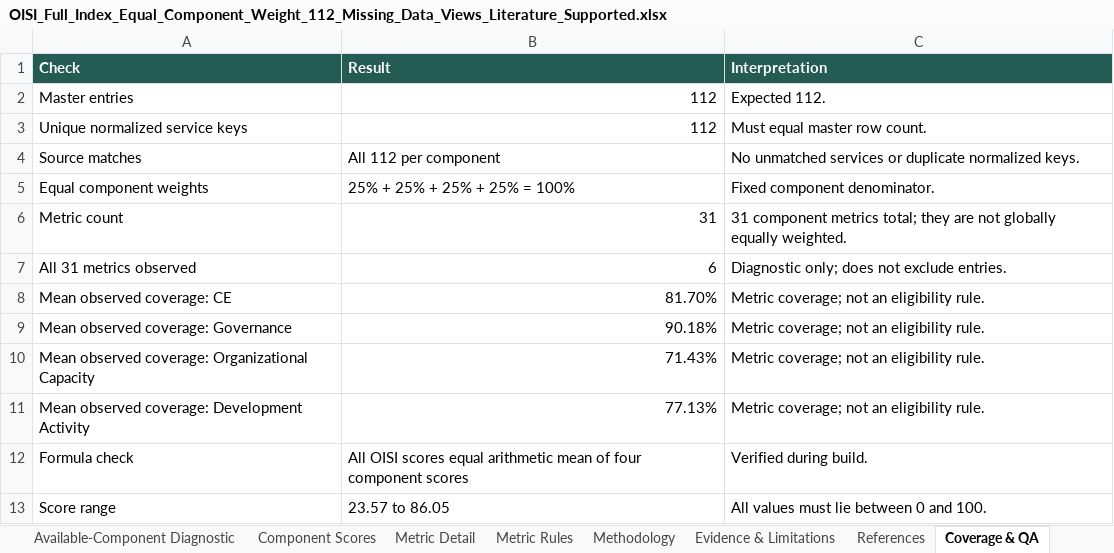
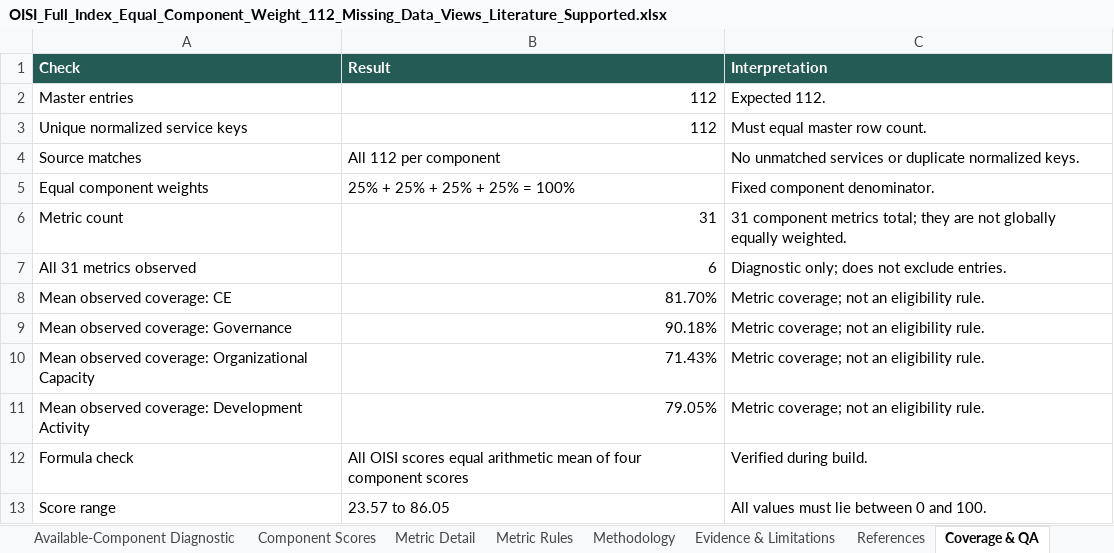
Before and after one commit to Satyamgupta31/OISI, an Excel workbook: Main/OISI_Full_Index_Equal_Component_Weight_112_Missing_Data_Views_Literature_Supported.xlsx, sheet Coverage & QA, drawn as a sheet; values as stored, in another font and other column widths than the file's, no borders; the diff names each change by its address in the sheet, - before the commit and + after, or states it on an @@ line.

```diff
--- a/Main/OISI_Full_Index_Equal_Component_Weight_112_Missing_Data_Views_Literature_Supported.xlsx (sheet Coverage & QA)
+++ b/Main/OISI_Full_Index_Equal_Component_Weight_112_Missing_Data_Views_Literature_Supported.xlsx (sheet Coverage & QA)
-B11 (Result): 77.13%
+B11 (Result): 79.05%
```
Also changed, not shown: sheet Component Scores, sheet Available-Component Diagnostic, sheet OISI Ranking, sheet Metric Detail, sheet Summary, OISI_Full_Index_Equal_Component_Weight_112_Missing_Data_Views_Literature_Supported.xlsx, 9 other files.
